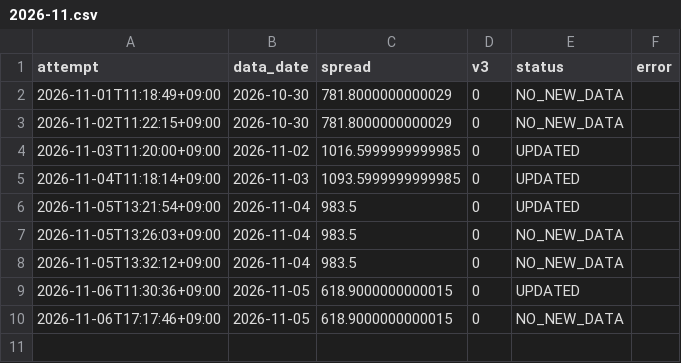
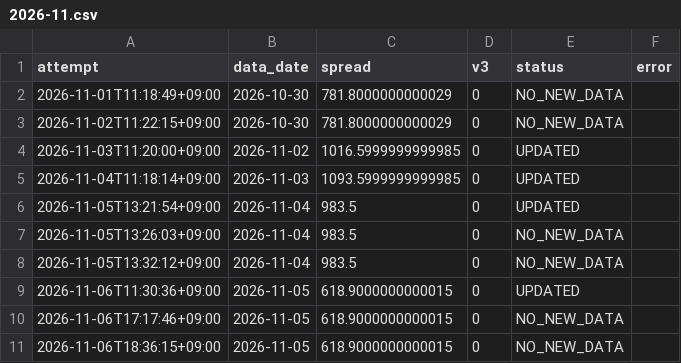
Before and after one commit to tttcoix777-cmd/spread-dashboard, a CSV file: auto_update/logs/metals/2026-11.csv, drawn as a sheet.

```diff
--- a/auto_update/logs/metals/2026-11.csv
+++ b/auto_update/logs/metals/2026-11.csv
@@ -10 +10,2 @@ attempt,data_date,spread,v3,status,error
 2026-11-06T17:17:46+09:00,2026-11-05,618.9000000000015,0,NO_NEW_DATA,
+2026-11-06T18:36:15+09:00,2026-11-05,618.9000000000015,0,NO_NEW_DATA,
```
Also changed, not shown: auto_update/logs/2026-11.csv, 6 other files.
